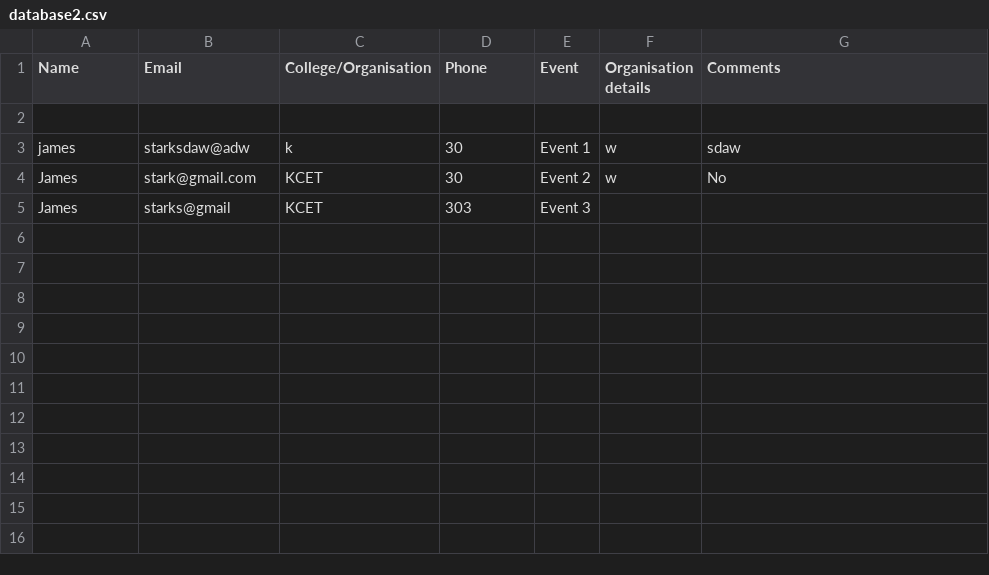
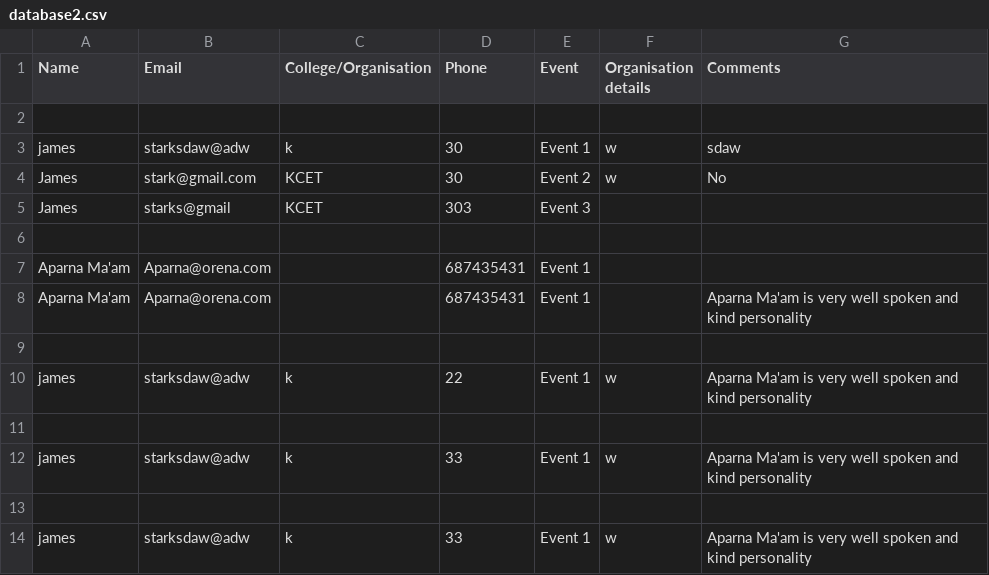
Before and after one commit to PratikLomte/OrenaForm, a CSV file: database2.csv, drawn as a sheet; the diff names each change by its address in the sheet, - before the commit and + after, or states it on an @@ line.

```diff
--- a/database2.csv
+++ b/database2.csv
+row 6: (empty)
+row 7: Aparna Ma'am | Aparna@orena.com |  | 687435431 | Event 1
+row 8: Aparna Ma'am | Aparna@orena.com |  | 687435431 | Event 1 |  | Aparna Ma'am is very well spoken and kind personality
+row 9: (empty)
+row 10: james | starksdaw@adw | k | 22 | Event 1 | w | Aparna Ma'am is very well spoken and kind personality
+row 11: (empty)
+row 12: james | starksdaw@adw | k | 33 | Event 1 | w | Aparna Ma'am is very well spoken and kind personality
+row 13: (empty)
+row 14: james | starksdaw@adw | k | 33 | Event 1 | w | Aparna Ma'am is very well spoken and kind personality
```
Also changed, not shown: 5 other files.
